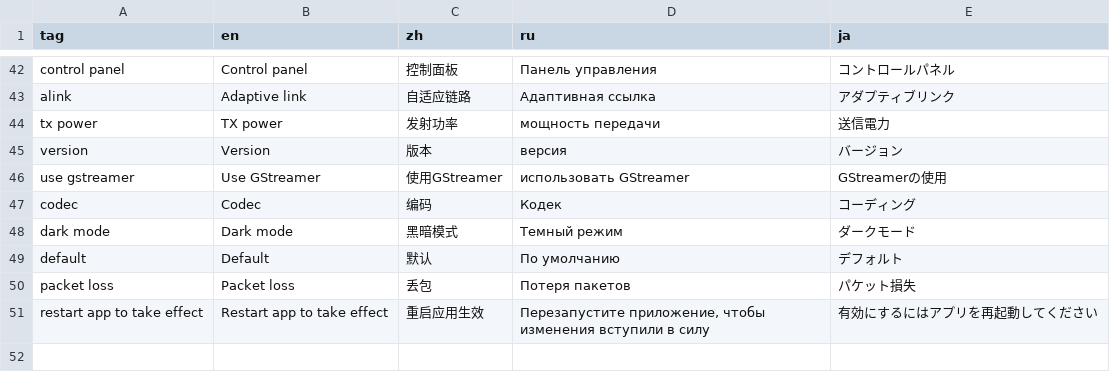
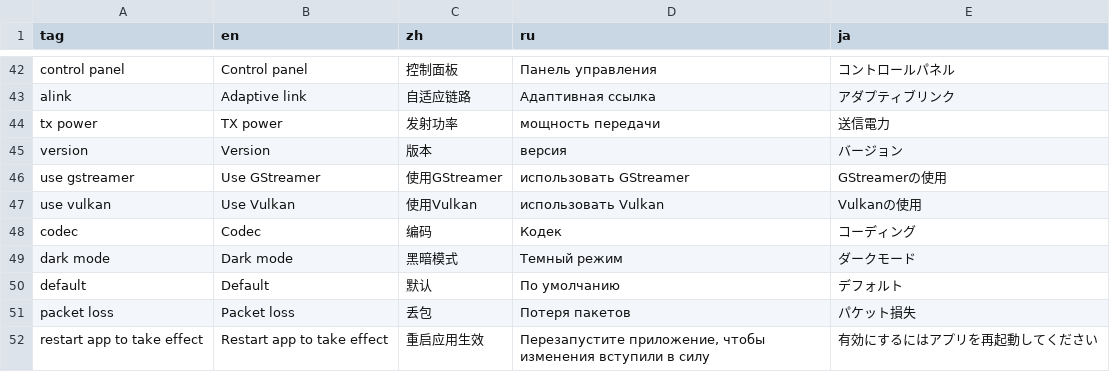
Before and after one commit to goredhawk/aviateur, a CSV file: assets/translations.csv, drawn as a sheet; only a part is shown, gaps mark what is left out.

Commit message:
Add Vulkan option

```diff
--- a/assets/translations.csv
+++ b/assets/translations.csv
@@ -46,2 +46,3 @@ version,Version,版本,версия,バージョン
 use gstreamer,Use GStreamer,使用GStreamer,использовать GStreamer,GStreamerの使用
+use vulkan,Use Vulkan,使用Vulkan,использовать Vulkan,Vulkanの使用
 codec,Codec,编码,Кодек,コーディング
```
Also changed, not shown: 3 other files.
